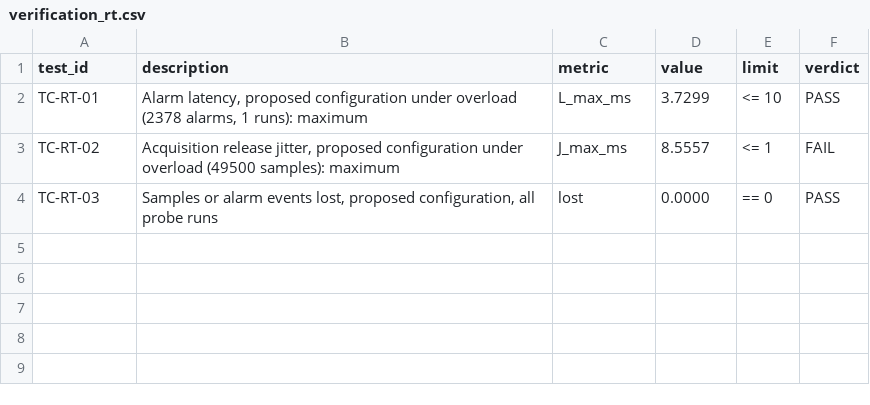
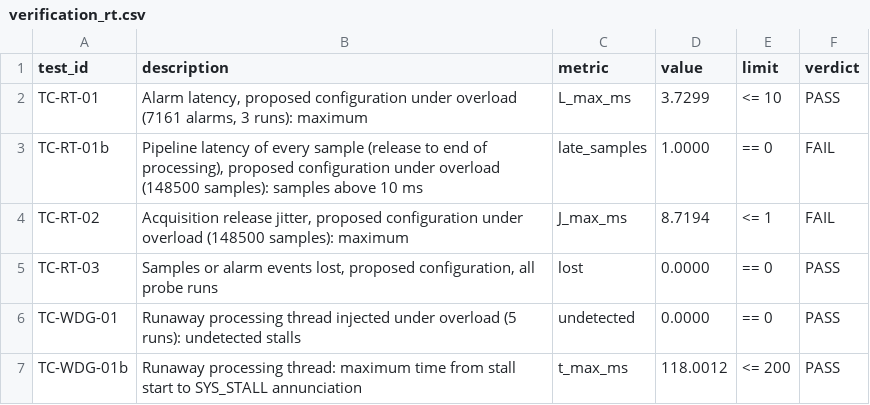
Before and after one commit to nishaangelinem-coder/agentcreation, a CSV file: rt-patient-monitor/results/verification_rt.csv, drawn as a sheet.

```diff
--- a/rt-patient-monitor/results/verification_rt.csv
+++ b/rt-patient-monitor/results/verification_rt.csv
@@ -1,4 +1,7 @@
 test_id,description,metric,value,limit,verdict
-TC-RT-01,"Alarm latency, proposed configuration under overload (2378 alarms, 1 runs): maximum",L_max_ms,3.7299,<= 10,PASS
-TC-RT-02,"Acquisition release jitter, proposed configuration under overload (49500 samples): maximum",J_max_ms,8.5557,<= 1,FAIL
+TC-RT-01,"Alarm latency, proposed configuration under overload (7161 alarms, 3 runs): maximum",L_max_ms,3.7299,<= 10,PASS
+TC-RT-01b,"Pipeline latency of every sample (release to end of processing), proposed configuration under overload (148500 samples): samples above 10 ms",late_samples,1.0000,== 0,FAIL
+TC-RT-02,"Acquisition release jitter, proposed configuration under overload (148500 samples): maximum",J_max_ms,8.7194,<= 1,FAIL
 TC-RT-03,"Samples or alarm events lost, proposed configuration, all probe runs",lost,0.0000,== 0,PASS
+TC-WDG-01,Runaway processing thread injected under overload (5 runs): undetected stalls,undetected,0.0000,== 0,PASS
+TC-WDG-01b,Runaway processing thread: maximum time from stall start to SYS_STALL annunciation,t_max_ms,118.0012,<= 200,PASS
```
Also changed, not shown: rt-patient-monitor/results/latency_summary.csv, 36 other files.
